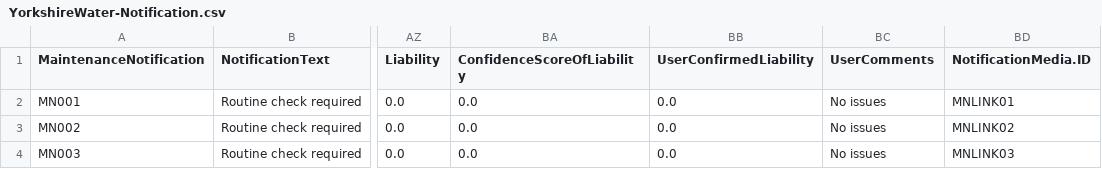
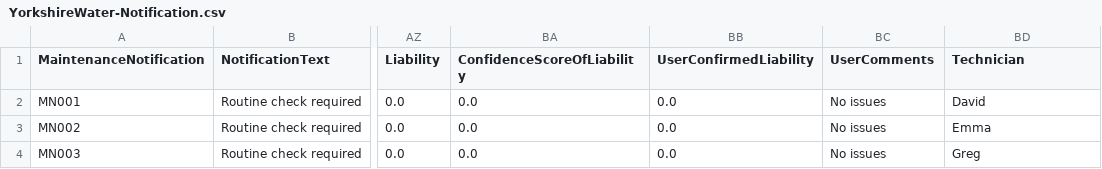
Before and after one commit to erlotayamendlw/Yorskshire-Water-CAP-POC, a CSV file: db/data/YorkshireWater-Notification.csv, drawn as a sheet; only a part is shown, gaps mark what is left out; the diff names each change by its address in the sheet, - before the commit and + after, or states it on an @@ line.

Commit message:
Update data and match with Harry's

```diff
--- a/db/data/YorkshireWater-Notification.csv
+++ b/db/data/YorkshireWater-Notification.csv
-BD1: NotificationMedia.ID
+BD1: Technician
-BD2 (Technician): MNLINK01
+BD2 (Technician): David
-BD3 (Technician): MNLINK02
+BD3 (Technician): Emma
-BD4 (Technician): MNLINK03
+BD4 (Technician): Greg
```
Also changed, not shown: 1 other file.
